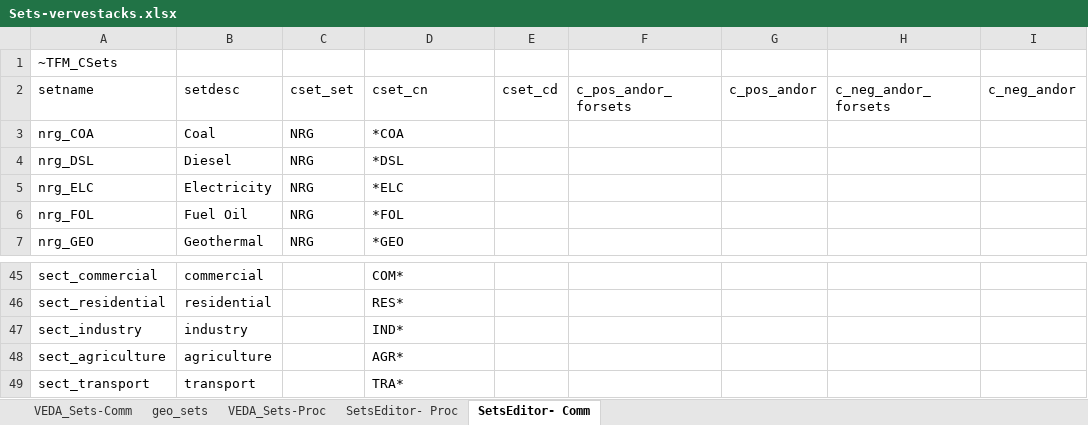
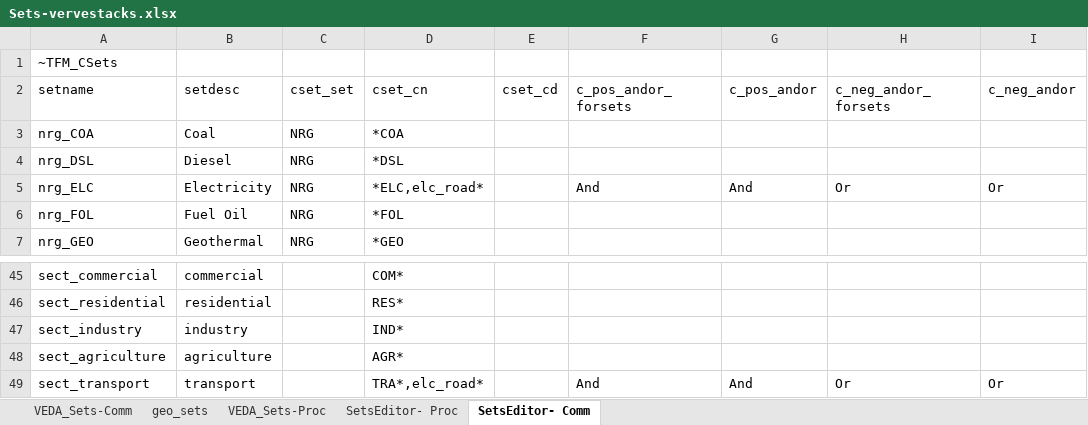
Before and after one commit to akanudia/VerveStacks_NZL_EECA, an Excel workbook: Sets-vervestacks.xlsx, sheet SetsEditor- Comm, drawn as a sheet; only a part is shown, gaps mark what is left out; values as stored, in another font and other column widths than the file's, no borders; the diff names each change by its address in the sheet, - before the commit and + after, or states it on an @@ line.

```diff
--- a/Sets-vervestacks.xlsx (sheet SetsEditor- Comm)
+++ b/Sets-vervestacks.xlsx (sheet SetsEditor- Comm)
-D5 (cset_cn): *ELC
+D5 (cset_cn): *ELC,elc_road*
-F5 (c_pos_andor_forsets): (empty)
+F5 (c_pos_andor_forsets): And
-G5 (c_pos_andor): (empty)
+G5 (c_pos_andor): And
-H5 (c_neg_andor_forsets): (empty)
+H5 (c_neg_andor_forsets): Or
-I5 (c_neg_andor): (empty)
+I5 (c_neg_andor): Or
-D49 (cset_cn): TRA*
+D49 (cset_cn): TRA*,elc_road*
-F49 (c_pos_andor_forsets): (empty)
+F49 (c_pos_andor_forsets): And
-G49 (c_pos_andor): (empty)
+G49 (c_pos_andor): And
-H49 (c_neg_andor_forsets): (empty)
+H49 (c_neg_andor_forsets): Or
-I49 (c_neg_andor): (empty)
+I49 (c_neg_andor): Or
```
Also changed, not shown: sheet SetsEditor- Proc, formulas that keep their value.
